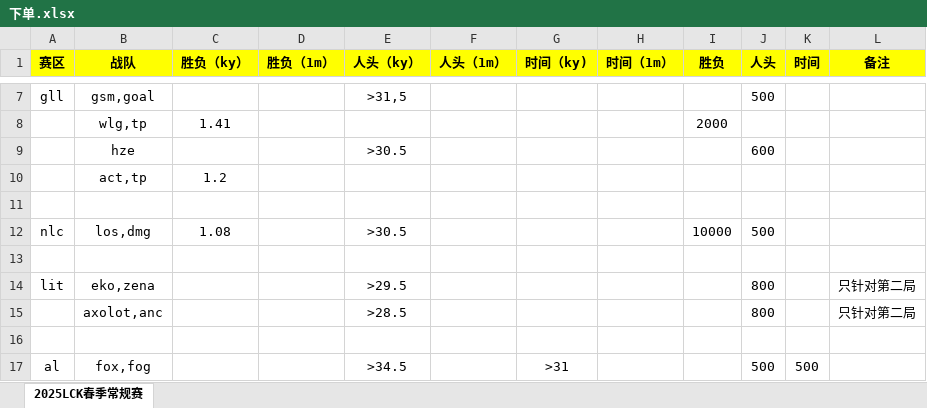
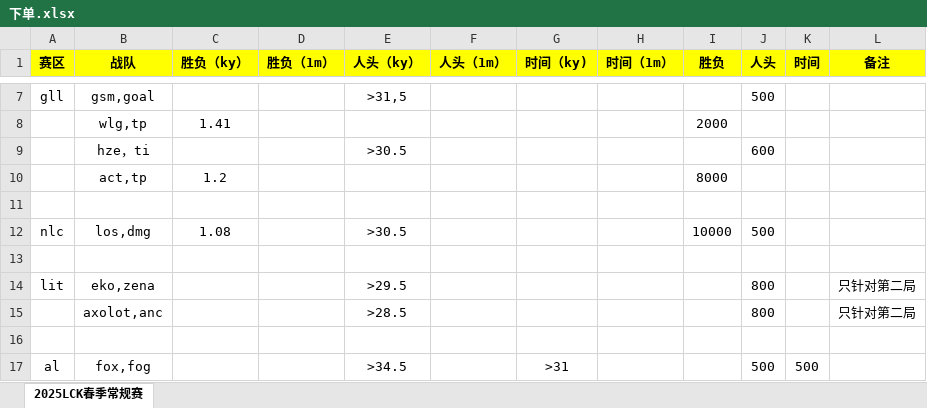
Before and after one commit to khari21/gplot, an Excel workbook: 下单.xlsx, sheet 2025LCK春季常规赛, drawn as a sheet; only a part is shown, gaps mark what is left out; values as stored, in another font and other column widths than the file's, no borders; the diff names each change by its address in the sheet, - before the commit and + after, or states it on an @@ line.

Commit message:
Add files via upload

```diff
--- a/下单.xlsx (sheet 2025LCK春季常规赛)
+++ b/下单.xlsx (sheet 2025LCK春季常规赛)
-B9 (战队): hze
+B9 (战队): hze，ti
-I10 (胜负): (empty)
+I10 (胜负): 8000
```
